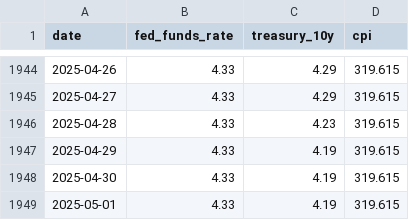
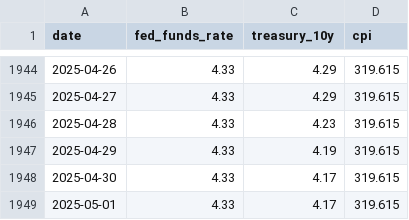
Before and after one commit to YouhuiPang/FX-Risk-Forecasting-System, a CSV file: data/macro.csv, drawn as a sheet; only a part is shown, gaps mark what is left out.

```diff
--- a/data/macro.csv
+++ b/data/macro.csv
@@ -1947,3 +1947,3 @@ date,fed_funds_rate,treasury_10y,cpi
 2025-04-29,4.33,4.19,319.615
-2025-04-30,4.33,4.19,319.615
-2025-05-01,4.33,4.19,319.615
+2025-04-30,4.33,4.17,319.615
+2025-05-01,4.33,4.17,319.615
```
Also changed, not shown: data/all_predictions_usd_cny.csv, data/features_usd_cny.csv, 8 other files.
